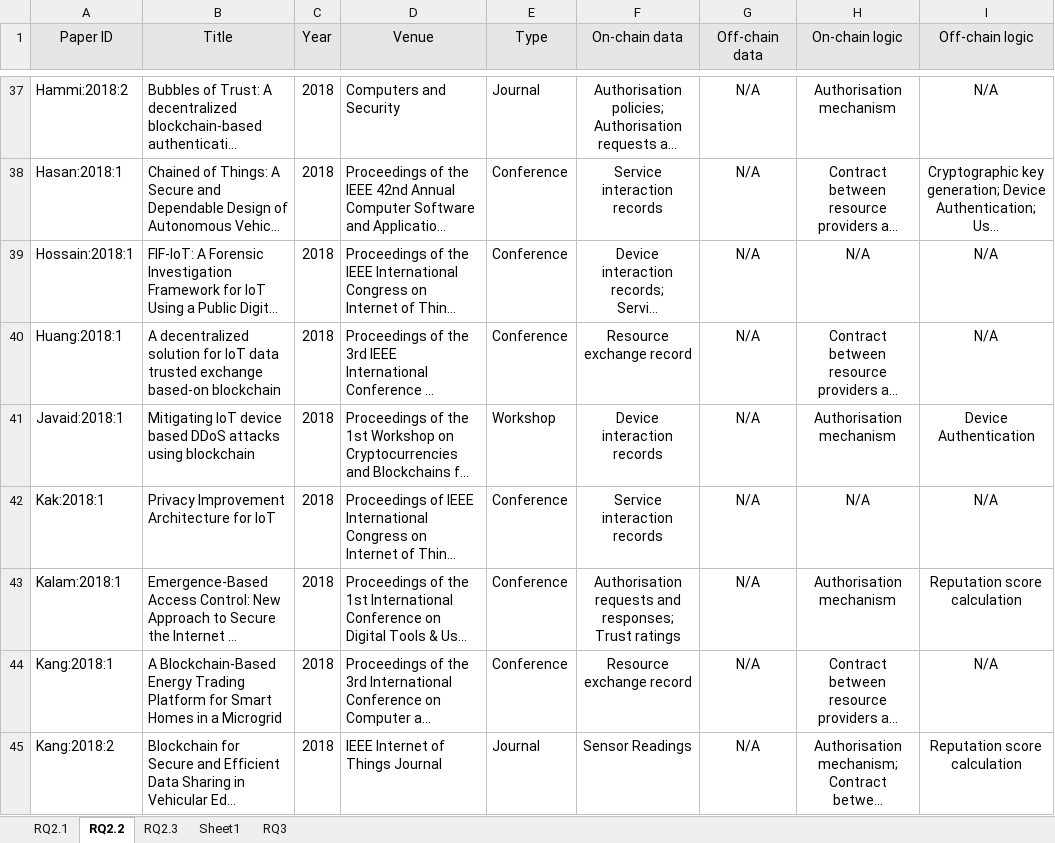
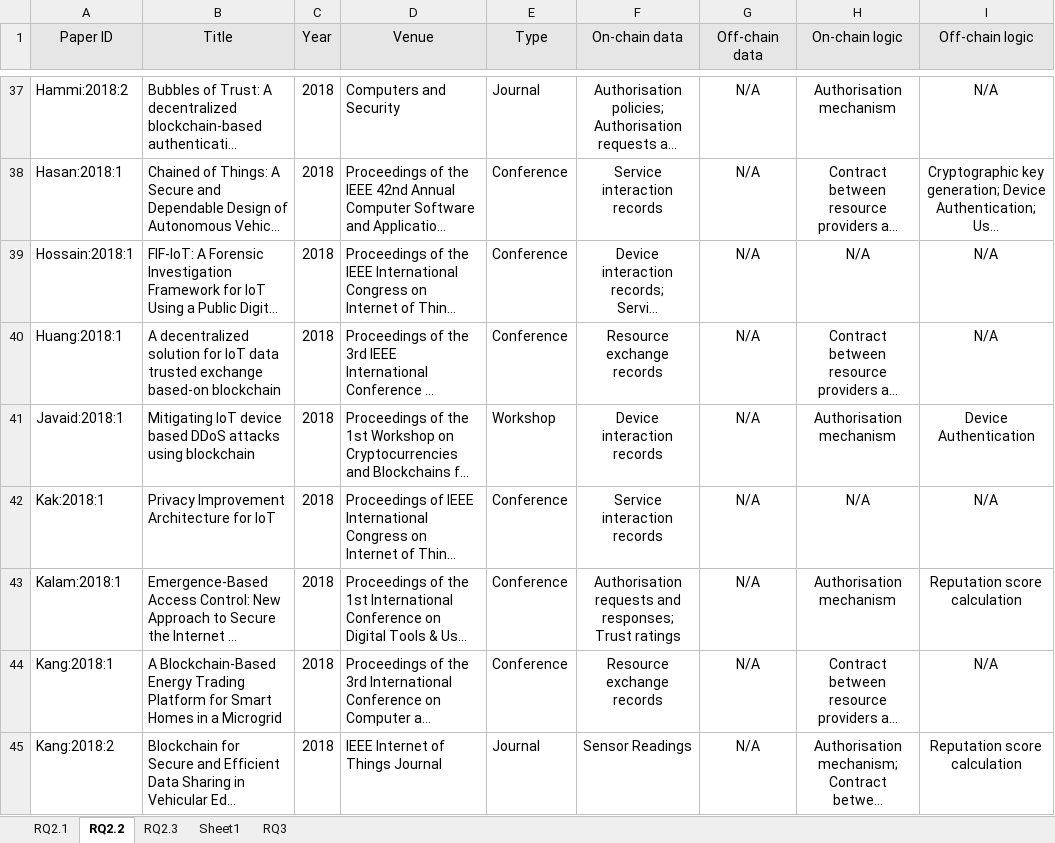
Before and after one commit to nguyentran0212/BC_IoT_SLR, an Excel workbook: DataExtraction/Extracted Data/RQ2_RQ3/extraction_Q2_Q3_v1.0.0.xlsx, sheet RQ2.2, drawn as a sheet; only a part is shown, gaps mark what is left out; long unchanged cells end in …; values as stored, in another font and other column widths than the file's, no borders; the diff covers the shown part only; the diff names each change by its address in the sheet, - before the commit and + after, or states it on an @@ line.

Commit message:
Improved the data extraction and visualisation script to generate clearer figures. Finished the first version of the report.

```diff
--- a/DataExtraction/Extracted Data/RQ2_RQ3/extraction_Q2_Q3_v1.0.0.xlsx (sheet RQ2.2)
+++ b/DataExtraction/Extracted Data/RQ2_RQ3/extraction_Q2_Q3_v1.0.0.xlsx (sheet RQ2.2)
-F40 (On-chain data): Resource exchange record
+F40 (On-chain data): Resource exchange records
-F44 (On-chain data): Resource exchange record
+F44 (On-chain data): Resource exchange records
```
Also changed, not shown: 7 edited cells elsewhere in this sheet, DataExtraction/Extracted Data/RQ1/RQ1_0.1.2.xlsx, 6 other files.
